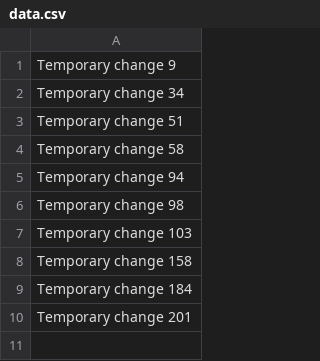
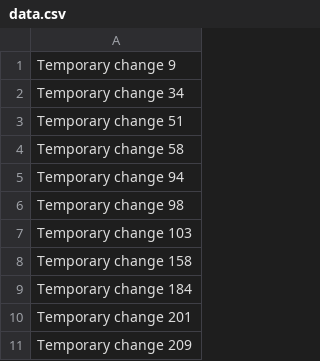
Before and after one commit to busellic/buse, a CSV file: data.csv, drawn as a sheet; the diff names each change by its address in the sheet, - before the commit and + after, or states it on an @@ line.

Commit message:
Fixed a bug in the script

```diff
--- a/data.csv
+++ b/data.csv
+row 11: Temporary change 209
```
